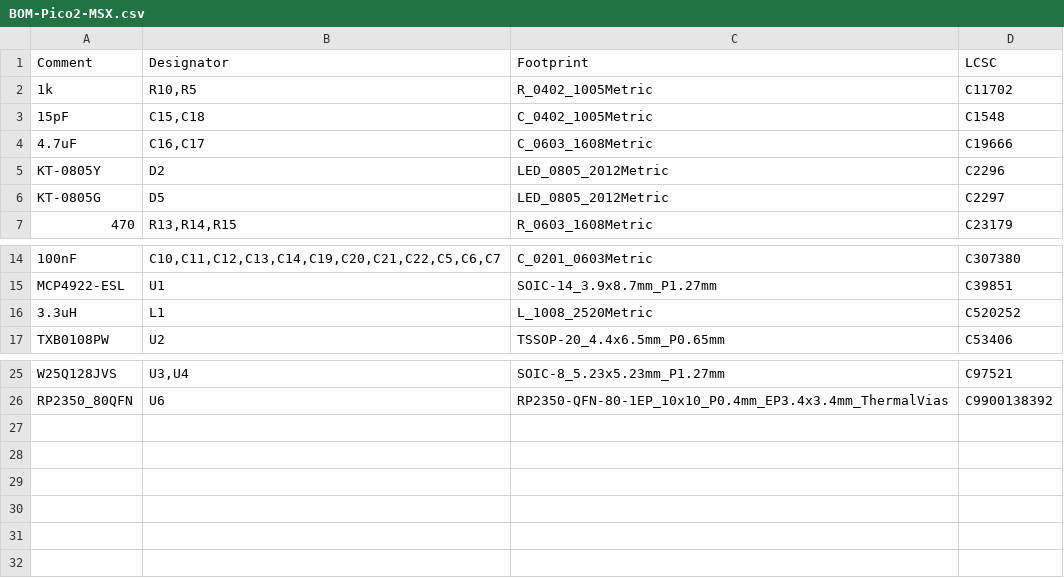
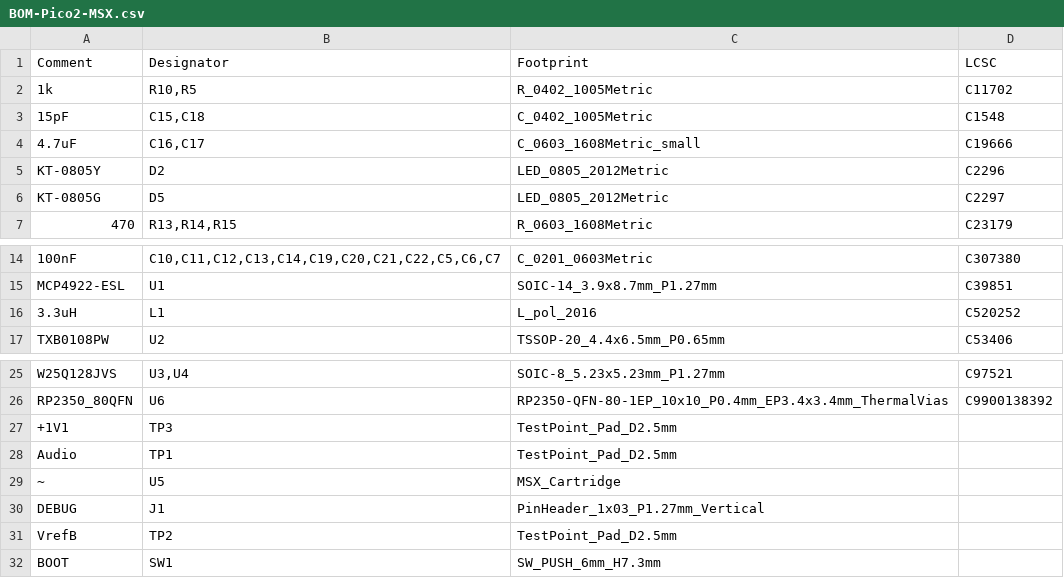
Before and after one commit to Guimli/Pico2-MSX, a CSV file: hardware/jlcpcb/production_files/BOM-Pico2-MSX.csv, drawn as a sheet; only a part is shown, gaps mark what is left out.

```diff
--- a/hardware/jlcpcb/production_files/BOM-Pico2-MSX.csv
+++ b/hardware/jlcpcb/production_files/BOM-Pico2-MSX.csv
@@ -3,3 +3,3 @@ Comment,Designator,Footprint,LCSC
 15pF,"C15,C18",C_0402_1005Metric,C1548
-4.7uF,"C16,C17",C_0603_1608Metric,C19666
+4.7uF,"C16,C17",C_0603_1608Metric_small,C19666
 KT-0805Y,D2,LED_0805_2012Metric,C2296
@@ -15,3 +15,3 @@ KT-0805G,D5,LED_0805_2012Metric,C2297
 MCP4922-ESL,U1,SOIC-14_3.9x8.7mm_P1.27mm,C39851
-3.3uH,L1,L_1008_2520Metric,C520252
+3.3uH,L1,L_pol_2016,C520252
 TXB0108PW,U2,TSSOP-20_4.4x6.5mm_P0.65mm,C53406
@@ -26 +26,7 @@ W25Q128JVS,"U3,U4",SOIC-8_5.23x5.23mm_P1.27mm,C97521
 RP2350_80QFN,U6,RP2350-QFN-80-1EP_10x10_P0.4mm_EP3.4x3.4mm_ThermalVias,C9900138392
++1V1,TP3,TestPoint_Pad_D2.5mm,
+Audio,TP1,TestPoint_Pad_D2.5mm,
+~,U5,MSX_Cartridge,
+DEBUG,J1,PinHeader_1x03_P1.27mm_Vertical,
+VrefB,TP2,TestPoint_Pad_D2.5mm,
+BOOT,SW1,SW_PUSH_6mm_H7.3mm,
```
Also changed, not shown: hardware/jlcpcb/production_files/CPL-Pico2-MSX.csv, 32 other files.
